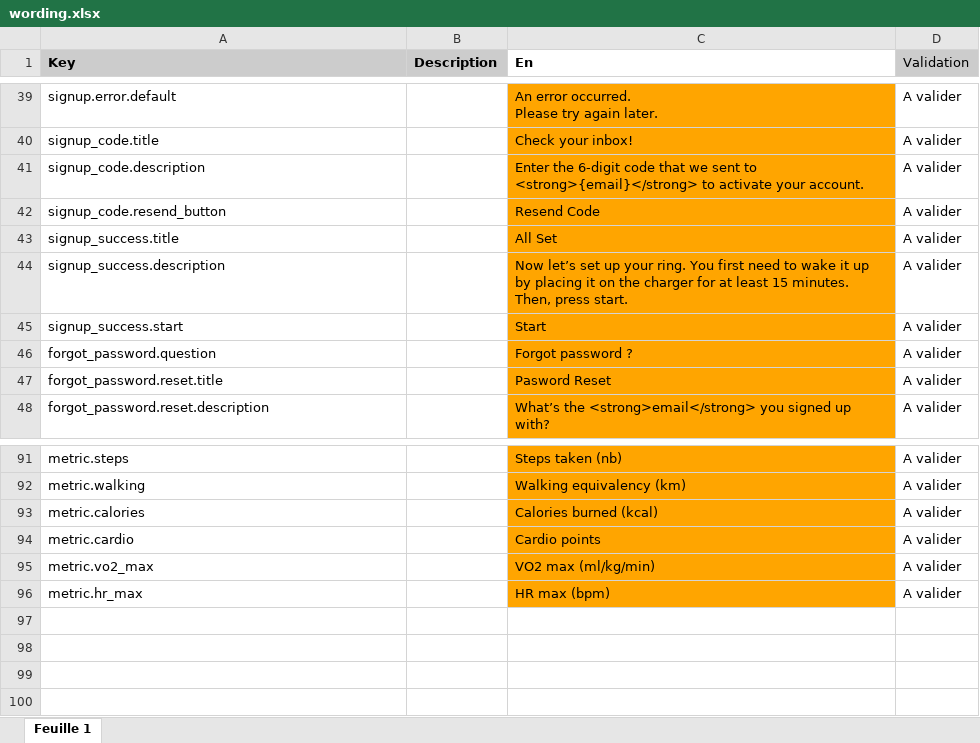
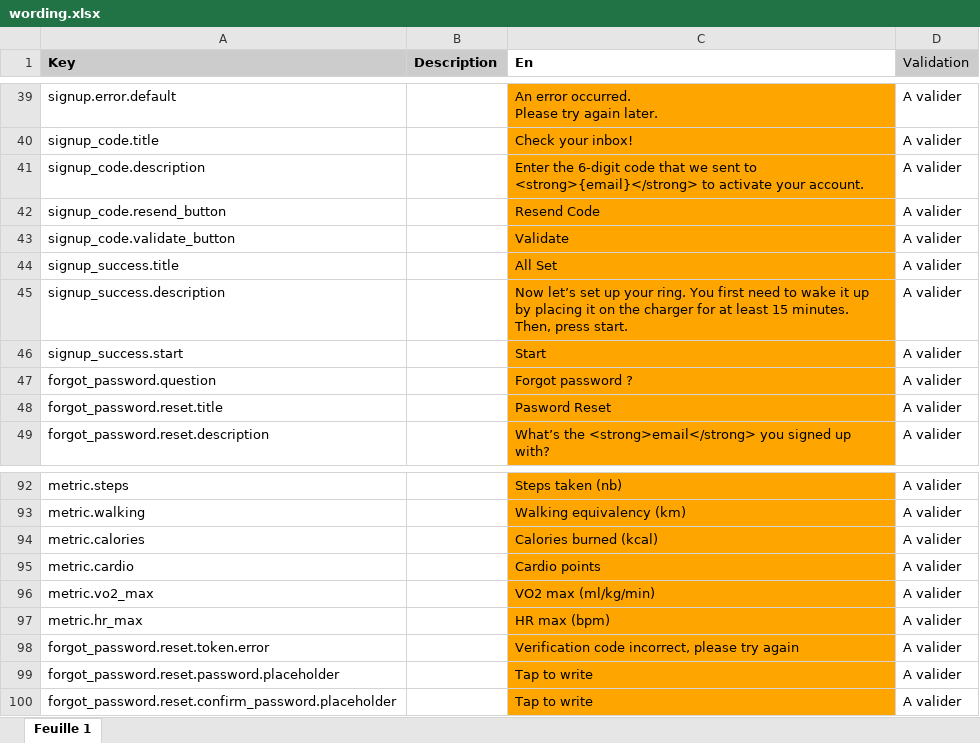
Before and after one commit to aichannode/circular-ring, an Excel workbook: wording.xlsx, sheet Feuille 1, drawn as a sheet; only a part is shown, gaps mark what is left out; values as stored, in another font and other column widths than the file's, no borders; charts and pictures not drawn; the diff names each change by its address in the sheet, - before the commit and + after, or states it on an @@ line.

Commit message:
Modify button layout in signup confirmation code screen

```diff
--- a/wording.xlsx (sheet Feuille 1)
+++ b/wording.xlsx (sheet Feuille 1)
+row 43: signup_code.validate_button |  | Validate | A valider
+row 98: forgot_password.reset.token.error |  | Verification code incorrect, please try again | A valider
+row 99: forgot_password.reset.password.placeholder |  | Tap to write | A valider
+row 100: forgot_password.reset.confirm_password.placeholder |  | Tap to write | A valider
```
Also changed, not shown: 5 other files.
